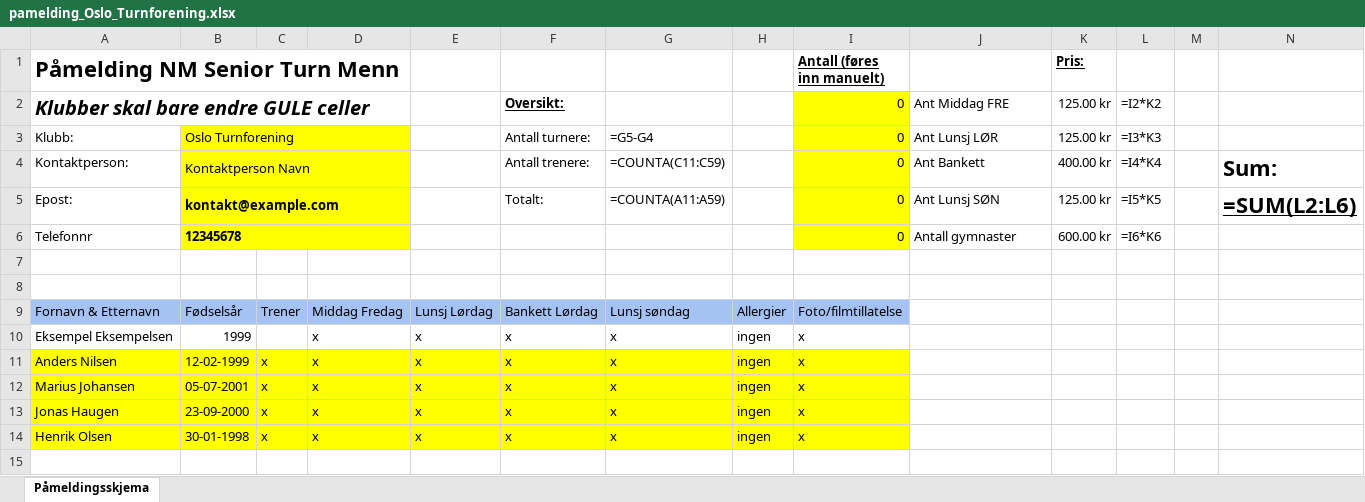
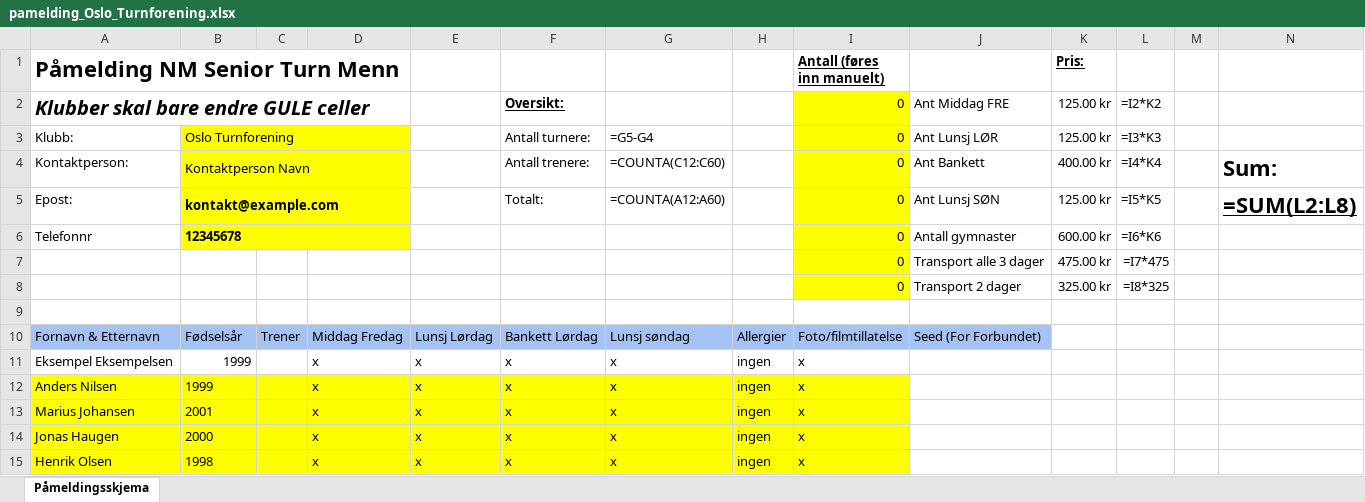
Before and after one commit to NorSte/gymogturn-submission, an Excel workbook: src/data/excel-mockdata-NMSenior/pamelding_Oslo_Turnforening.xlsx, sheet Påmeldingsskjema, drawn as a sheet; values as stored, in another font and other column widths than the file's, no borders; formulas without a stored value are shown as written; removed rows and columns are numbered as before the commit, all else as after; the diff names each change by its address in the sheet, - before the commit and + after, or states it on an @@ line.

```diff
--- a/src/data/excel-mockdata-NMSenior/pamelding_Oslo_Turnforening.xlsx (sheet Påmeldingsskjema)
+++ b/src/data/excel-mockdata-NMSenior/pamelding_Oslo_Turnforening.xlsx (sheet Påmeldingsskjema)
-G4: =COUNTA(C11:C59)
+G4: =COUNTA(C12:C60)
-G5: =COUNTA(A11:A59)
+G5: =COUNTA(A12:A60)
-N5: =SUM(L2:L6)
+N5: =SUM(L2:L8)
+row 7:  |  |  |  |  |  |  |  | 0 | Transport alle 3 dager | 475.00 kr | =I7*475
+row 8:  |  |  |  |  |  |  |  | 0 | Transport 2 dager | 325.00 kr | =I8*325
-row 8: (empty)
-J10: (empty)
+J10: Seed (For Forbundet)
-J10 fill: none
+J10 fill: #A4C2F4
-B12: 12-02-1999
+B12: 1999
-C12:C15: x
+C12:C15: (empty)
-B13: 05-07-2001
+B13: 2001
-B14: 23-09-2000
+B14: 2000
-B15: 30-01-1998
+B15: 1998
```
Also changed, not shown: src/data/excel-mockdata-NMSenior/pamelding_Bergen_Turnforening.xlsx, src/data/excel-mockdata-NMSenior/pamelding_Hamar_IL_Turn.xlsx, 17 other files.
